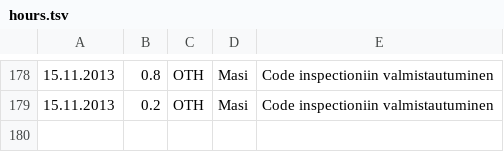
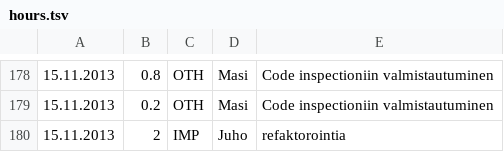
Before and after one commit to Deraen/skillproject, a TSV file: hours.tsv, drawn as a sheet; only a part is shown, gaps mark what is left out.

Commit message:
ProjectBot

```diff
--- a/hours.tsv
+++ b/hours.tsv
@@ -179 +179,2 @@
 15.11.2013	0.2	OTH	Masi	Code inspectioniin valmistautuminen
+15.11.2013	2	IMP	Juho	refaktorointia
```
